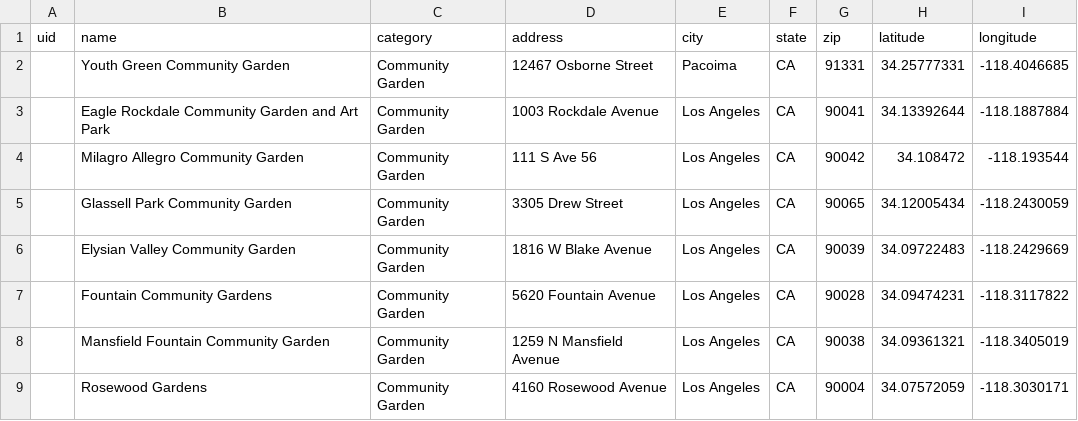
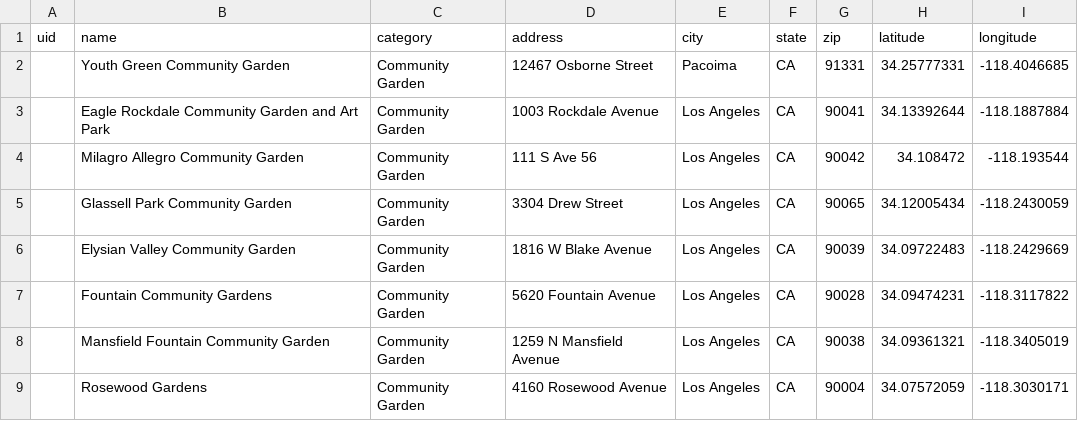
Before and after one commit to hackforla/food-oasis-la, a CSV file: _data/community-gardens.csv, drawn as a sheet; only a part is shown.

Commit message:
Update community-gardens.csv

```diff
--- a/_data/community-gardens.csv
+++ b/_data/community-gardens.csv
@@ -4,3 +4,3 @@ uid,name,category,address,city,state,zip,latitude,longitude
 ,Milagro Allegro Community Garden,Community Garden,111 S Ave 56,Los Angeles,CA,90042,34.108472,-118.193544
-,Glassell Park Community Garden,Community Garden,3305 Drew Street,Los Angeles,CA,90065,34.12005434,-118.2430059
+,Glassell Park Community Garden,Community Garden,3304 Drew Street,Los Angeles,CA,90065,34.12005434,-118.2430059
 ,Elysian Valley Community Garden,Community Garden,1816 W Blake Avenue,Los Angeles,CA,90039,34.09722483,-118.2429669
```
